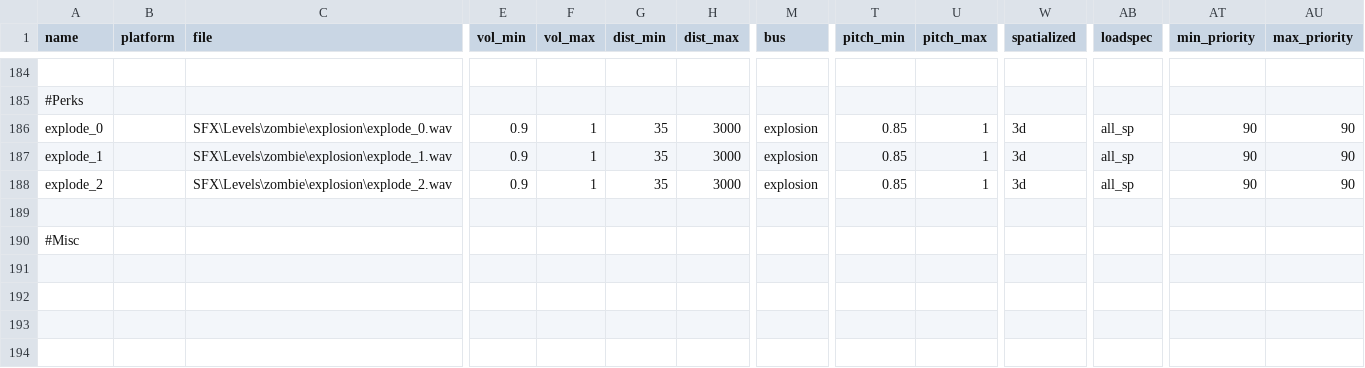
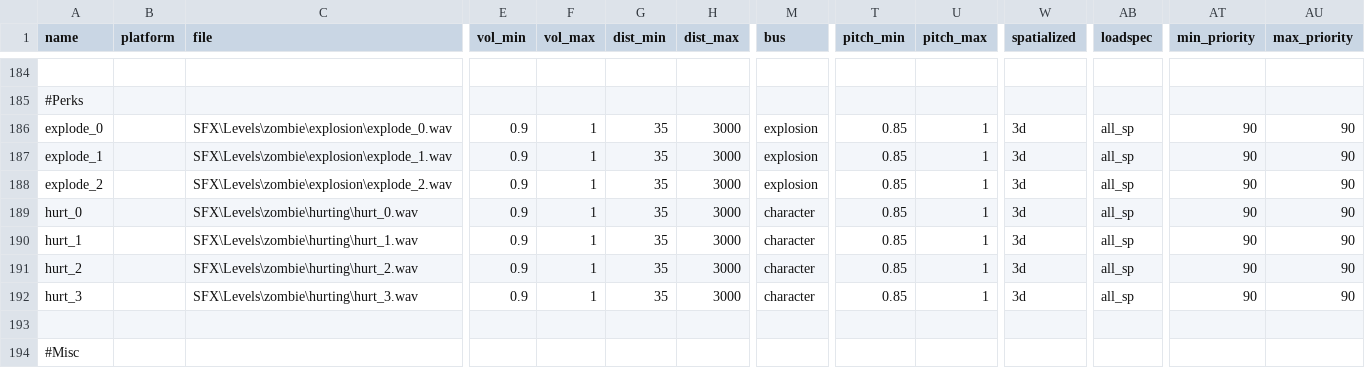
Before and after one commit to Keyware-Digital/NDU-Reloaded, a CSV file: soundaliases/mod_ndu.csv, drawn as a sheet; only a part is shown, gaps mark what is left out; rows hold the shown columns only; the diff names each change by its address in the sheet, - before the commit and + after, or states it on an @@ line.

```diff
--- a/soundaliases/mod_ndu.csv
+++ b/soundaliases/mod_ndu.csv
+row 189: hurt_0 |  | SFX\Levels\zombie\hurting\hurt_0.wav | 0.9 | 1 | 35 | 3000 | character | 0.85 | 1 | 3d | all_sp | 90 | 90
+row 190: hurt_1 |  | SFX\Levels\zombie\hurting\hurt_1.wav | 0.9 | 1 | 35 | 3000 | character | 0.85 | 1 | 3d | all_sp | 90 | 90
+row 191: hurt_2 |  | SFX\Levels\zombie\hurting\hurt_2.wav | 0.9 | 1 | 35 | 3000 | character | 0.85 | 1 | 3d | all_sp | 90 | 90
+row 192: hurt_3 |  | SFX\Levels\zombie\hurting\hurt_3.wav | 0.9 | 1 | 35 | 3000 | character | 0.85 | 1 | 3d | all_sp | 90 | 90
```
Also changed, not shown: mod.csv, 11 other files.
